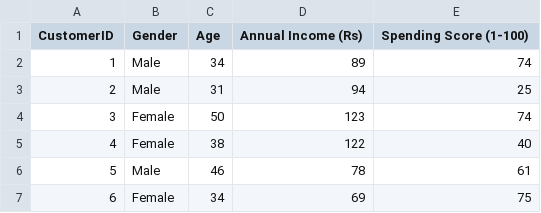
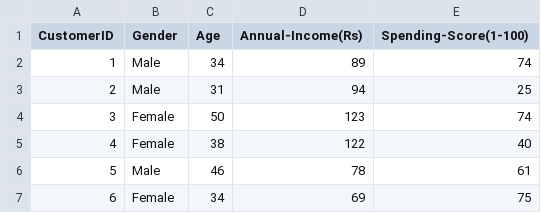
Before and after one commit to RahulShingne/flask-test2, a CSV file: Dataset.csv, drawn as a sheet; only a part is shown.

Commit message:
Update Dataset.csv

```diff
--- a/Dataset.csv
+++ b/Dataset.csv
@@ -1,2 +1,2 @@
-CustomerID,Gender,Age,Annual Income (Rs),Spending Score (1-100)
+CustomerID,Gender,Age,Annual-Income(Rs),Spending-Score(1-100)
 1,Male,34,89,74
```
